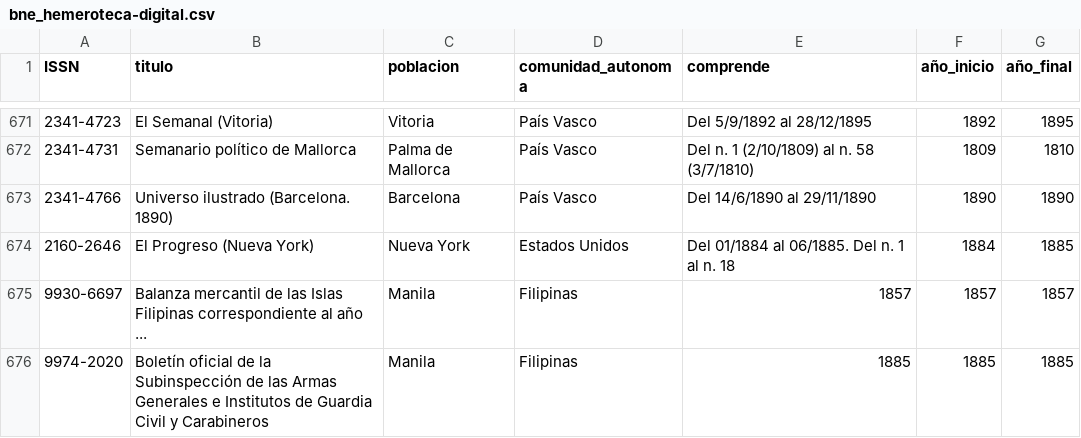
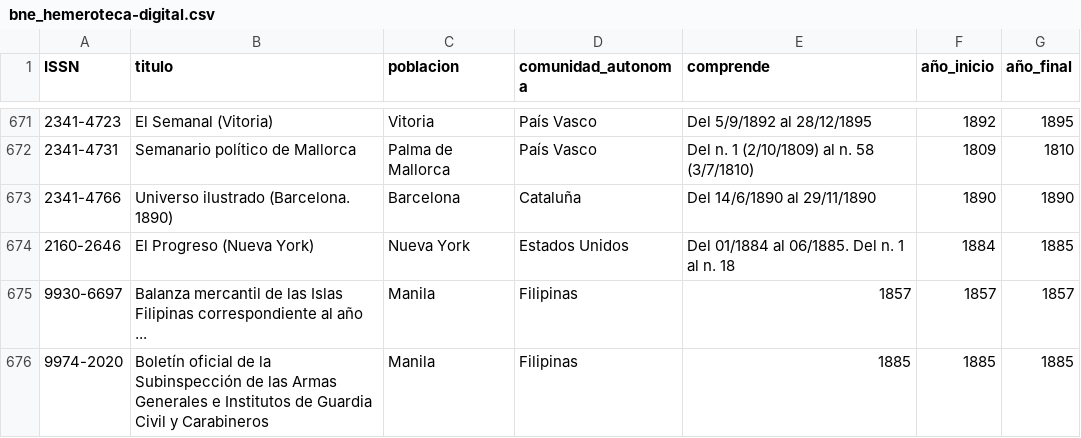
Before and after one commit to programminghistorian/ph-submissions, a CSV file: assets/creacion-de-aplicacion-shiny/bne_hemeroteca-digital.csv, drawn as a sheet; only a part is shown, gaps mark what is left out.

Commit message:
Cambio de País Vasco por Cataluña en 673

```diff
--- a/assets/creacion-de-aplicacion-shiny/bne_hemeroteca-digital.csv
+++ b/assets/creacion-de-aplicacion-shiny/bne_hemeroteca-digital.csv
@@ -672,3 +672,3 @@ ISSN,titulo, poblacion,comunidad_autonoma,comprende,año_inicio,año_final
 2341-4731,Semanario político de Mallorca,Palma de Mallorca,País Vasco,Del n. 1 (2/10/1809) al n. 58 (3/7/1810),1809,1810
-2341-4766,Universo ilustrado (Barcelona. 1890),Barcelona,País Vasco,Del 14/6/1890 al 29/11/1890,1890,1890
+2341-4766,Universo ilustrado (Barcelona. 1890),Barcelona,Cataluña,Del 14/6/1890 al 29/11/1890,1890,1890
 2160-2646,El Progreso (Nueva York),Nueva York,Estados Unidos,Del 01/1884 al 06/1885. Del n. 1 al n. 18,1884,1885
```
